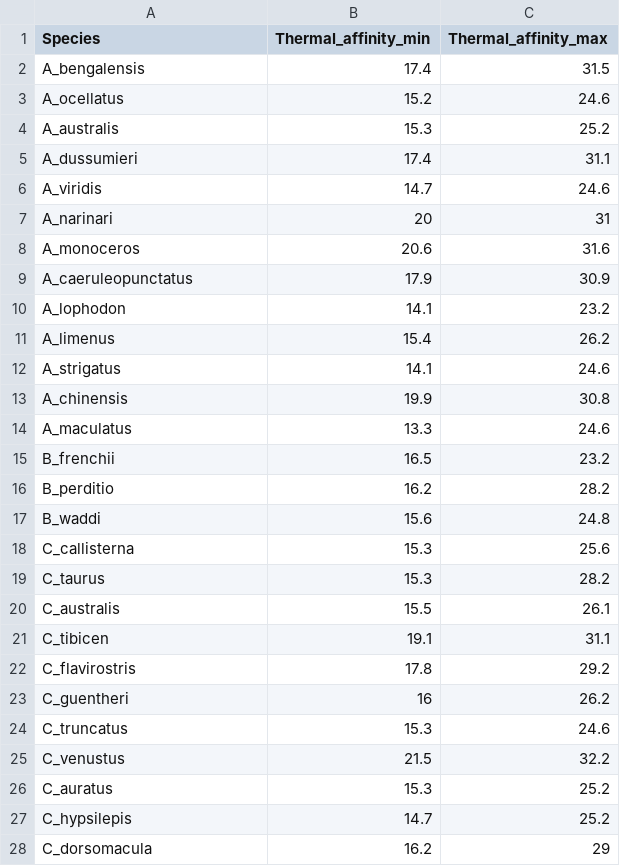
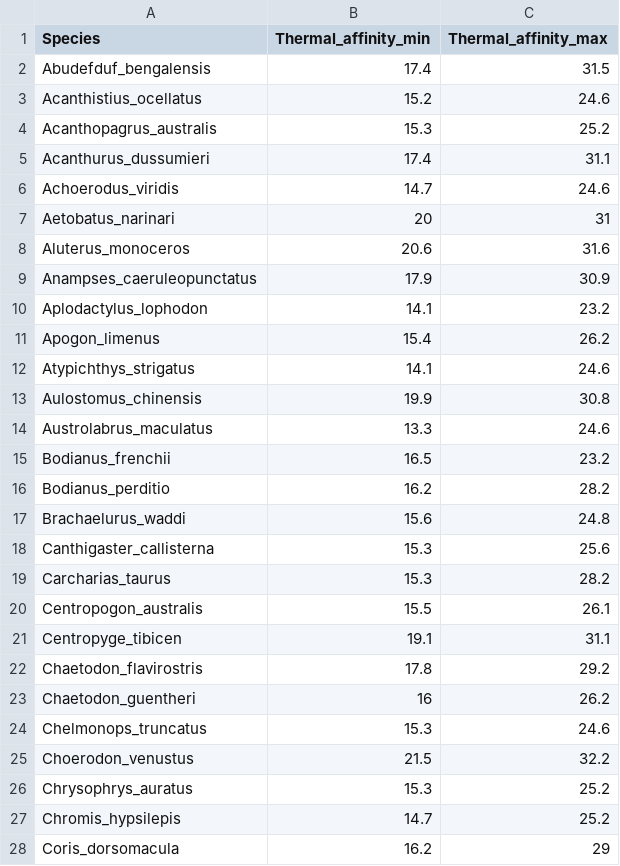
Before and after one commit to mpaulasg/Functional-Diversity_PaulaSgarlatta, a CSV file: from_paula/TemporalBRUV_species_traits_only_thermal_kelp.csv, drawn as a sheet; only a part is shown; the diff covers the shown part only.

```diff
--- a/from_paula/TemporalBRUV_species_traits_only_thermal_kelp.csv
+++ b/from_paula/TemporalBRUV_species_traits_only_thermal_kelp.csv
@@ -1,28 +1,28 @@
 Species,Thermal_affinity_min,Thermal_affinity_max
-A_bengalensis,17.4,31.5
-A_ocellatus,15.2,24.6
-A_australis,15.3,25.2
-A_dussumieri,17.4,31.1
-A_viridis,14.7,24.6
-A_narinari,20,31
-A_monoceros,20.6,31.6
-A_caeruleopunctatus,17.9,30.9
-A_lophodon,14.1,23.2
-A_limenus,15.4,26.2
-A_strigatus,14.1,24.6
-A_chinensis,19.9,30.8
-A_maculatus,13.3,24.6
-B_frenchii,16.5,23.2
-B_perditio,16.2,28.2
-B_waddi,15.6,24.8
-C_callisterna,15.3,25.6
-C_taurus,15.3,28.2
-C_australis,15.5,26.1
-C_tibicen,19.1,31.1
-C_flavirostris,17.8,29.2
-C_guentheri,16,26.2
-C_truncatus,15.3,24.6
-C_venustus,21.5,32.2
-C_auratus,15.3,25.2
-C_hypsilepis,14.7,25.2
-C_dorsomacula,16.2,29
+Abudefduf_bengalensis,17.4,31.5
+Acanthistius_ocellatus,15.2,24.6
+Acanthopagrus_australis,15.3,25.2
+Acanthurus_dussumieri,17.4,31.1
+Achoerodus_viridis,14.7,24.6
+Aetobatus_narinari,20,31
+Aluterus_monoceros,20.6,31.6
+Anampses_caeruleopunctatus,17.9,30.9
+Aplodactylus_lophodon,14.1,23.2
+Apogon_limenus,15.4,26.2
+Atypichthys_strigatus,14.1,24.6
+Aulostomus_chinensis,19.9,30.8
+Austrolabrus_maculatus,13.3,24.6
+Bodianus_frenchii,16.5,23.2
+Bodianus_perditio,16.2,28.2
+Brachaelurus_waddi,15.6,24.8
+Canthigaster_callisterna,15.3,25.6
+Carcharias_taurus,15.3,28.2
+Centropogon_australis,15.5,26.1
+Centropyge_tibicen,19.1,31.1
+Chaetodon_flavirostris,17.8,29.2
+Chaetodon_guentheri,16,26.2
+Chelmonops_truncatus,15.3,24.6
+Choerodon_venustus,21.5,32.2
+Chrysophrys_auratus,15.3,25.2
+Chromis_hypsilepis,14.7,25.2
+Coris_dorsomacula,16.2,29
```
Also changed, not shown: 74 edited cells elsewhere in this file, from_paula/SpatialUVC_species_traits_only_thermal.csv, from_paula/TemporalBRUV_species_traits_only_thermal_no_kelp.csv.
